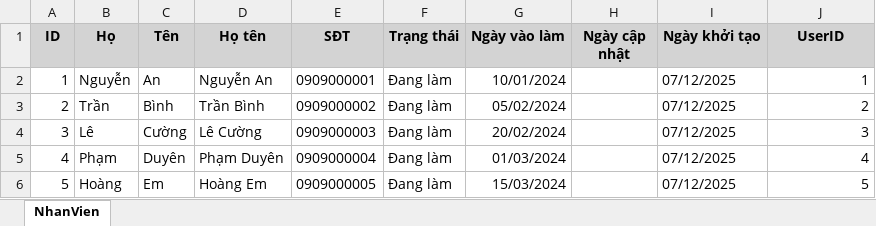
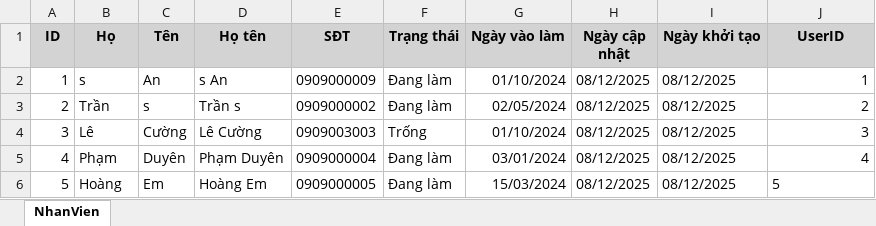
Before and after one commit to toroi6789/CoffeeManagement, an Excel workbook: DanhSachNhanVien.xlsx, sheet NhanVien, drawn as a sheet; values as stored, in another font and other column widths than the file's, no borders; the diff names each change by its address in the sheet, - before the commit and + after, or states it on an @@ line.

```diff
--- a/DanhSachNhanVien.xlsx (sheet NhanVien)
+++ b/DanhSachNhanVien.xlsx (sheet NhanVien)
-B2 (Họ): Nguyễn
+B2 (Họ): s
-D2 (Họ tên): Nguyễn An
+D2 (Họ tên): s An
-E2 (SĐT): 0909000001
+E2 (SĐT): 0909000009
-G2 (Ngày vào làm): 10/01/2024
+G2 (Ngày vào làm): 01/10/2024
-H2:H6 (Ngày cập nhật): (empty)
+H2:H6 (Ngày cập nhật): 08/12/2025
-I2:I6 (Ngày khởi tạo): 07/12/2025
+I2:I6 (Ngày khởi tạo): 08/12/2025
-C3 (Tên): Bình
+C3 (Tên): s
-D3 (Họ tên): Trần Bình
+D3 (Họ tên): Trần s
-G3 (Ngày vào làm): 05/02/2024
+G3 (Ngày vào làm): 02/05/2024
-E4 (SĐT): 0909000003
+E4 (SĐT): 0909003003
-F4 (Trạng thái): Đang làm
+F4 (Trạng thái): Trống
-G4 (Ngày vào làm): 20/02/2024
+G4 (Ngày vào làm): 01/10/2024
-G5 (Ngày vào làm): 01/03/2024
+G5 (Ngày vào làm): 03/01/2024
-J6 alignment: right
+J6 alignment: left
```
Also changed, not shown: 4 other files.
